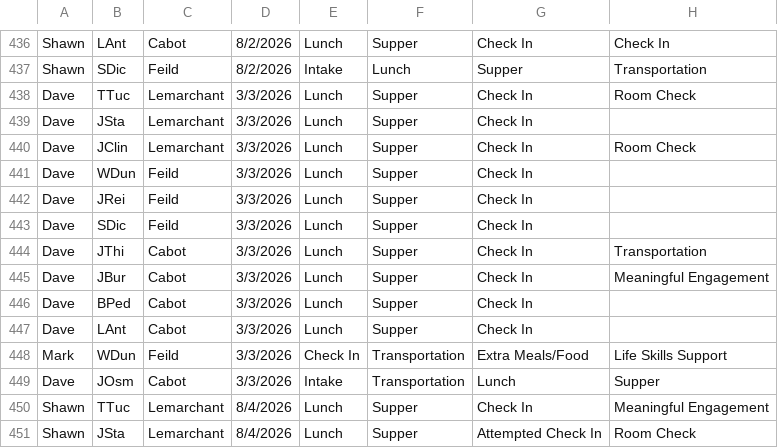
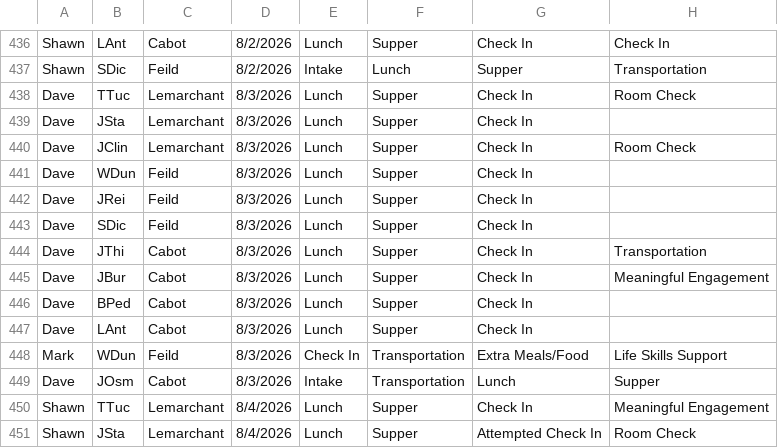
Before and after one commit to rcahill-code/homes-live, a CSV file: data/homes.csv, drawn as a sheet; only a part is shown, gaps mark what is left out; the diff names each change by its address in the sheet, - before the commit and + after, or states it on an @@ line.

```diff
--- a/data/homes.csv
+++ b/data/homes.csv
-D438:D449: 3/3/2026
+D438:D449: 8/3/2026
```
